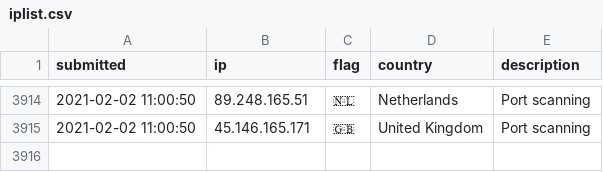
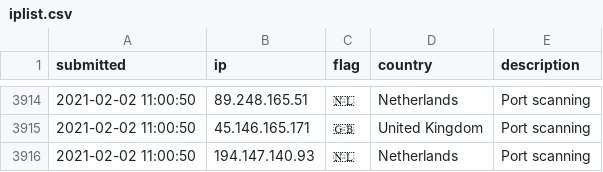
Before and after one commit to tesla-consulting/ioc-list, a CSV file: iplist.csv, drawn as a sheet; only a part is shown, gaps mark what is left out; the diff names each change by its address in the sheet, - before the commit and + after, or states it on an @@ line.

Commit message:
New IoC pushed.

```diff
--- a/iplist.csv
+++ b/iplist.csv
+row 3916: 2021-02-02 11:00:50 | 194.147.140.93 | 🇳🇱 | Netherlands | Port scanning
```
